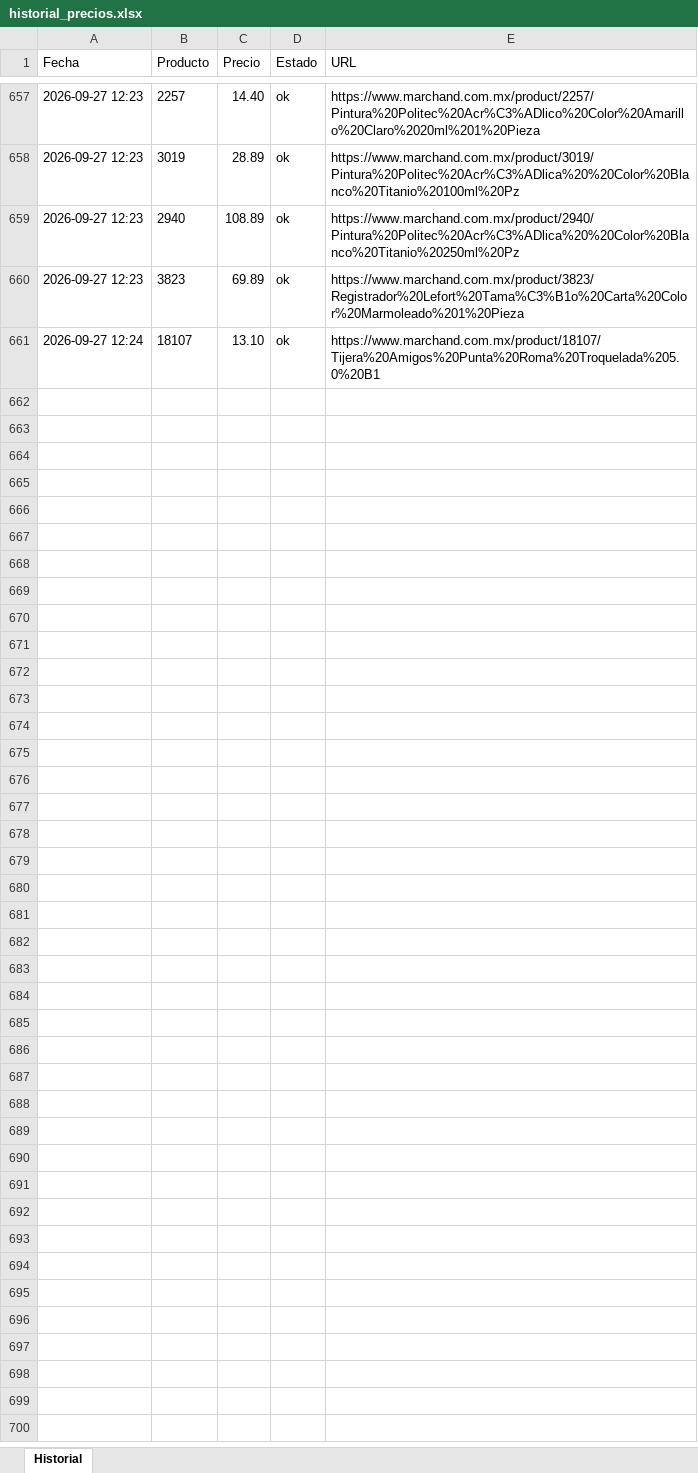
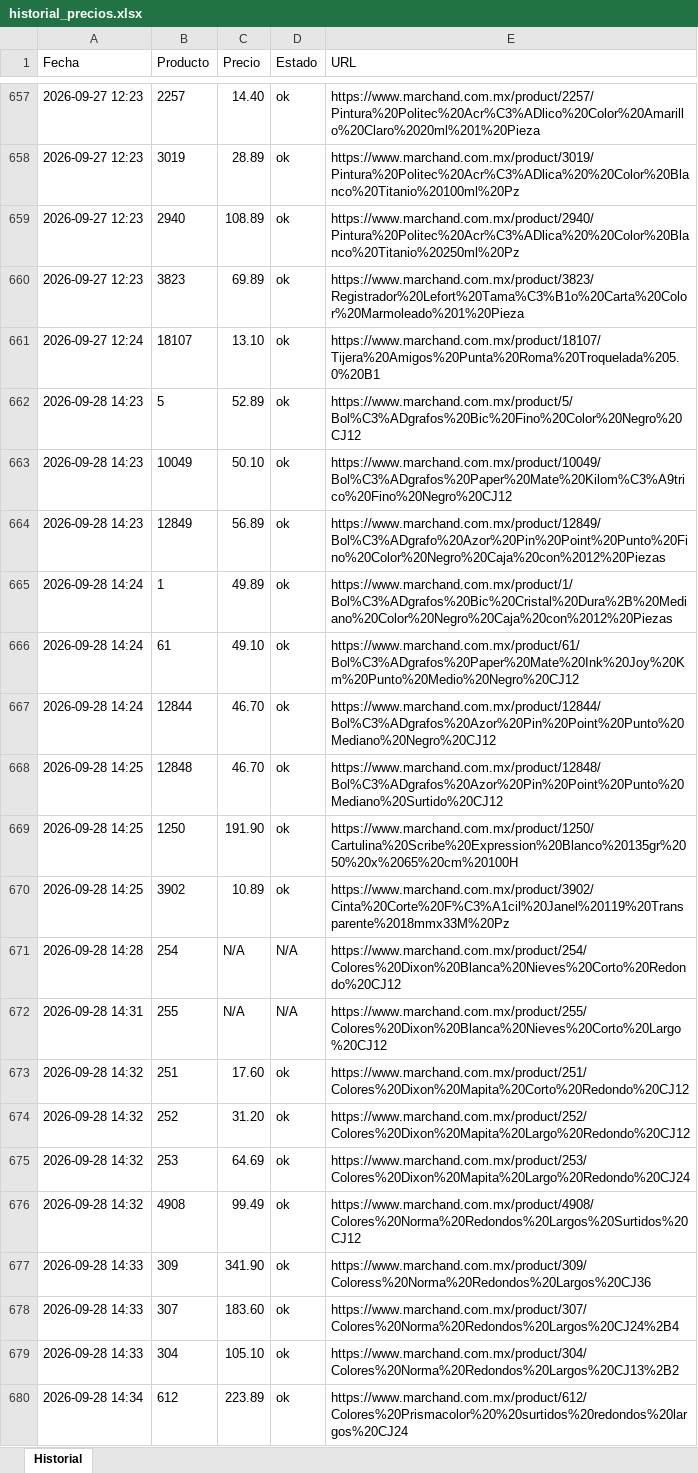
Before and after one commit to joanBNK57/Marchand, an Excel workbook: historial_precios.xlsx, sheet Historial, drawn as a sheet; only a part is shown, gaps mark what is left out; values as stored, in another font and other column widths than the file's, no borders; the diff covers the shown part only; the diff names each change by its address in the sheet, - before the commit and + after, or states it on an @@ line.

Commit message:
Actualiza precios 2026-09-28

```diff
--- a/historial_precios.xlsx (sheet Historial)
+++ b/historial_precios.xlsx (sheet Historial)
+row 662: 2026-09-28 14:23 | 5 | 52.89 | ok | https://www.marchand.com.mx/product/5/Bol%C3%ADgrafos%20Bic%20Fino%20Color%20Negro%20CJ12
+row 663: 2026-09-28 14:23 | 10049 | 50.10 | ok | https://www.marchand.com.mx/product/10049/Bol%C3%ADgrafos%20Paper%20Mate%20Kilom%C3%A9trico%20Fino%20Negro%20CJ12
+row 664: 2026-09-28 14:23 | 12849 | 56.89 | ok | https://www.marchand.com.mx/product/12849/Bol%C3%ADgrafo%20Azor%20Pin%20Point%20Punto%20Fino%20Color%20Negro%20Caja%20con%2012%20Piezas
+row 665: 2026-09-28 14:24 | 1 | 49.89 | ok | https://www.marchand.com.mx/product/1/Bol%C3%ADgrafos%20Bic%20Cristal%20Dura%2B%20Mediano%20Color%20Negro%20Caja%20con%2012%20Piezas
+row 666: 2026-09-28 14:24 | 61 | 49.10 | ok | https://www.marchand.com.mx/product/61/Bol%C3%ADgrafos%20Paper%20Mate%20Ink%20Joy%20Km%20Punto%20Medio%20Negro%20CJ12
+row 667: 2026-09-28 14:24 | 12844 | 46.70 | ok | https://www.marchand.com.mx/product/12844/Bol%C3%ADgrafos%20Azor%20Pin%20Point%20Punto%20Mediano%20Negro%20CJ12
+row 668: 2026-09-28 14:25 | 12848 | 46.70 | ok | https://www.marchand.com.mx/product/12848/Bol%C3%ADgrafos%20Azor%20Pin%20Point%20Punto%20Mediano%20Surtido%20CJ12
+row 669: 2026-09-28 14:25 | 1250 | 191.90 | ok | https://www.marchand.com.mx/product/1250/Cartulina%20Scribe%20Expression%20Blanco%20135gr%2050%20x%2065%20cm%20100H
+row 670: 2026-09-28 14:25 | 3902 | 10.89 | ok | https://www.marchand.com.mx/product/3902/Cinta%20Corte%20F%C3%A1cil%20Janel%20119%20Transparente%2018mmx33M%20Pz
+row 671: 2026-09-28 14:28 | 254 | N/A | N/A | https://www.marchand.com.mx/product/254/Colores%20Dixon%20Blanca%20Nieves%20Corto%20Redondo%20CJ12
+row 672: 2026-09-28 14:31 | 255 | N/A | N/A | https://www.marchand.com.mx/product/255/Colores%20Dixon%20Blanca%20Nieves%20Corto%20Largo%20CJ12
+row 673: 2026-09-28 14:32 | 251 | 17.60 | ok | https://www.marchand.com.mx/product/251/Colores%20Dixon%20Mapita%20Corto%20Redondo%20CJ12
+row 674: 2026-09-28 14:32 | 252 | 31.20 | ok | https://www.marchand.com.mx/product/252/Colores%20Dixon%20Mapita%20Largo%20Redondo%20CJ12
+row 675: 2026-09-28 14:32 | 253 | 64.69 | ok | https://www.marchand.com.mx/product/253/Colores%20Dixon%20Mapita%20Largo%20Redondo%20CJ24
+row 676: 2026-09-28 14:32 | 4908 | 99.49 | ok | https://www.marchand.com.mx/product/4908/Colores%20Norma%20Redondos%20Largos%20Surtidos%20CJ12
+row 677: 2026-09-28 14:33 | 309 | 341.90 | ok | https://www.marchand.com.mx/product/309/Coloress%20Norma%20Redondos%20Largos%20CJ36
+row 678: 2026-09-28 14:33 | 307 | 183.60 | ok | https://www.marchand.com.mx/product/307/Colores%20Norma%20Redondos%20Largos%20CJ24%2B4
+row 679: 2026-09-28 14:33 | 304 | 105.10 | ok | https://www.marchand.com.mx/product/304/Colores%20Norma%20Redondos%20Largos%20CJ13%2B2
+row 680: 2026-09-28 14:34 | 612 | 223.89 | ok | https://www.marchand.com.mx/product/612/Colores%20Prismacolor%20%20surtidos%20redondos%20largos%20CJ24
```
Also changed, not shown: 36 added rows elsewhere in this sheet.
